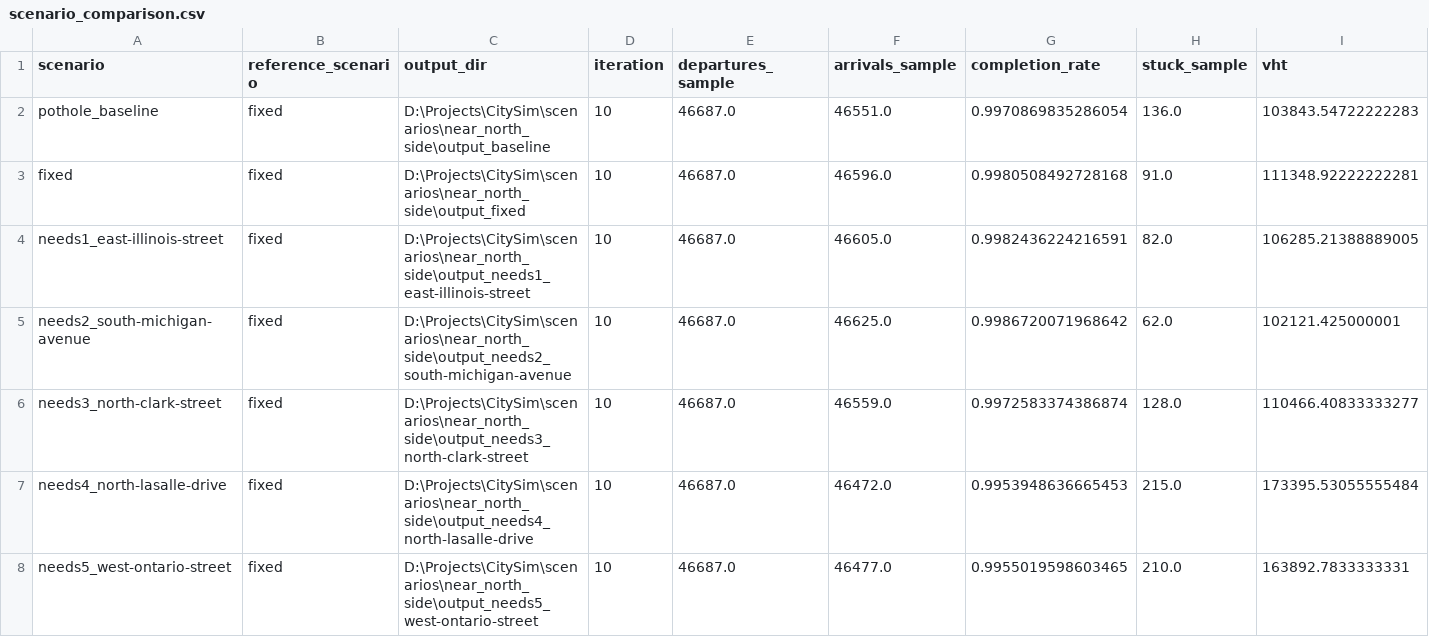
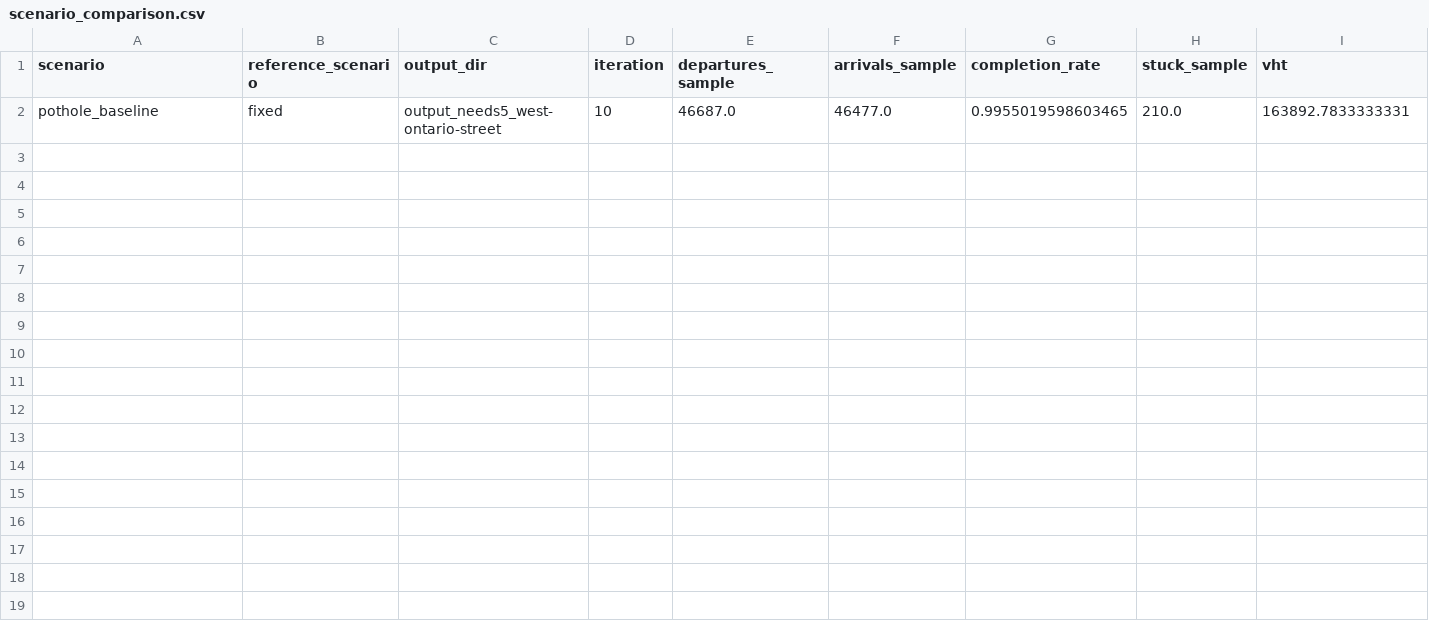
Before and after one commit to dheerajyer2418/citysim, a CSV file: public/near-north-side/data/scenario_comparison.csv, drawn as a sheet; only a part is shown; removed rows and columns are numbered as before the commit, all else as after; rows hold the shown columns only; the diff names each change by its address in the sheet, - before the commit and + after, or states it on an @@ line.

```diff
--- a/public/near-north-side/data/scenario_comparison.csv
+++ b/public/near-north-side/data/scenario_comparison.csv
-row 2: pothole_baseline | fixed | D:\Projects\CitySim\scenarios\near_north_side\output_baseline | 10 | 46687.0 | 46551.0 | 0.9970869835286054 | 136.0 | 103843.54722222283
-row 3: fixed | fixed | D:\Projects\CitySim\scenarios\near_north_side\output_fixed | 10 | 46687.0 | 46596.0 | 0.9980508492728168 | 91.0 | 111348.92222222281
-row 4: needs1_east-illinois-street | fixed | D:\Projects\CitySim\scenarios\near_north_side\output_needs1_east-illinois-street | 10 | 46687.0 | 46605.0 | 0.9982436224216591 | 82.0 | 106285.21388889005
-row 5: needs2_south-michigan-avenue | fixed | D:\Projects\CitySim\scenarios\near_north_side\output_needs2_south-michigan-avenue | 10 | 46687.0 | 46625.0 | 0.9986720071968642 | 62.0 | 102121.425000001
-row 6: needs3_north-clark-street | fixed | D:\Projects\CitySim\scenarios\near_north_side\output_needs3_north-clark-street | 10 | 46687.0 | 46559.0 | 0.9972583374386874 | 128.0 | 110466.40833333277
-row 7: needs4_north-lasalle-drive | fixed | D:\Projects\CitySim\scenarios\near_north_side\output_needs4_north-lasalle-drive | 10 | 46687.0 | 46472.0 | 0.9953948636665453 | 215.0 | 173395.53055555484
-A2 (scenario): needs5_west-ontario-street
+A2 (scenario): pothole_baseline
-C2 (output_dir): D:\Projects\CitySim\scenarios\near_north_side\output_needs5_west-ontario-street
+C2 (output_dir): output_needs5_west-ontario-street
```
Also changed, not shown: public/data/scenario_comparison.csv, public/humboldt-park/data/scenario_comparison.csv, 45 other files.
